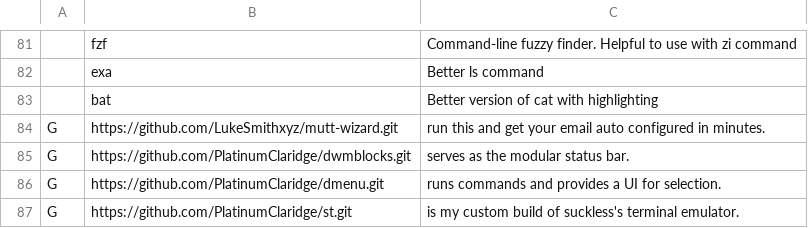
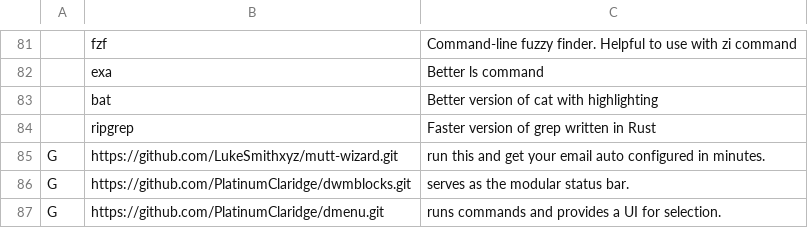
Before and after one commit to Cloufish/LARBS-Void, a CSV file: progs.csv, drawn as a sheet; only a part is shown, gaps mark what is left out; the shorter side is filled out with more unchanged rows; the diff names each change by its address in the sheet, - before the commit and + after, or states it on an @@ line.

Commit message:
Update progs.csv

```diff
--- a/progs.csv
+++ b/progs.csv
+row 84:  | ripgrep | Faster version of grep written in Rust
```
